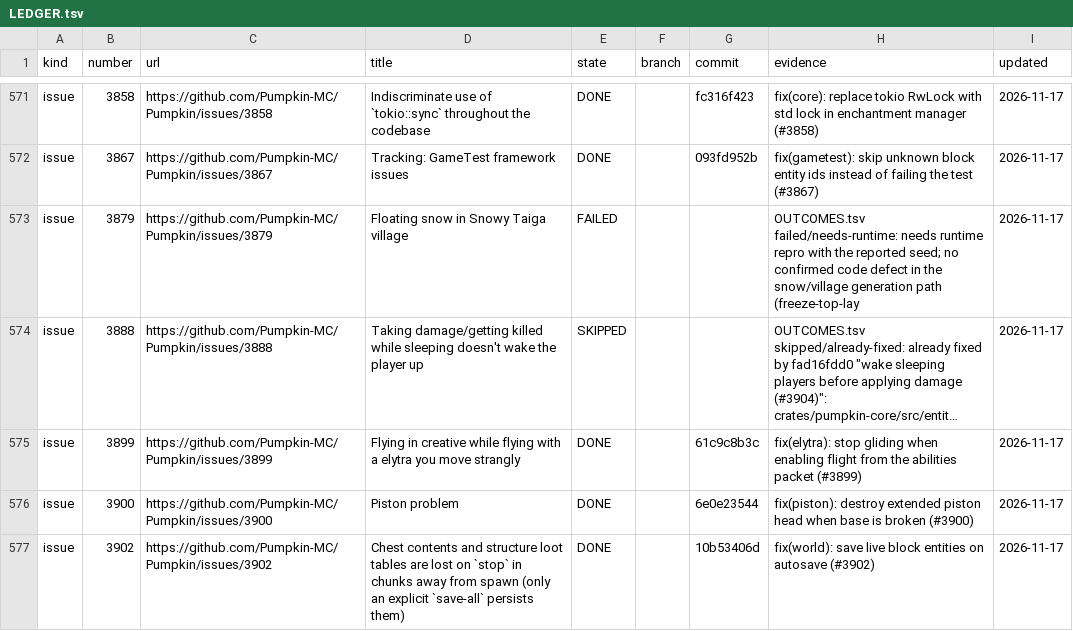
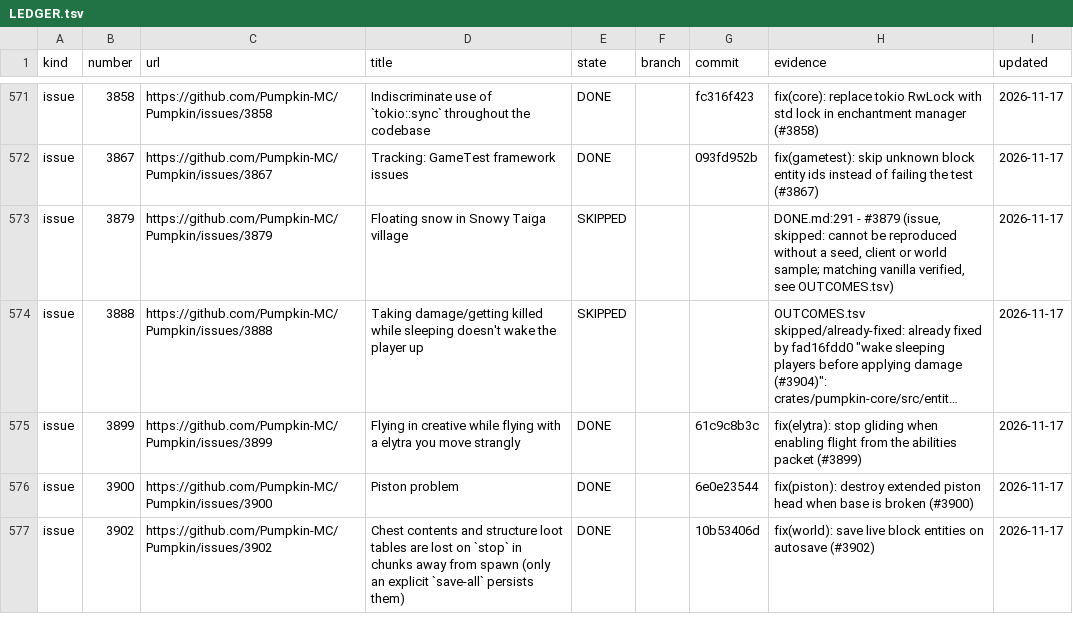
Before and after one commit to ArkFlame/Kabocha, a TSV file: docs/LEDGER.tsv, drawn as a sheet; only a part is shown, gaps mark what is left out; long unchanged cells end in …; the diff covers the shown part only; the diff names each change by its address in the sheet, - before the commit and + after, or states it on an @@ line.

```diff
--- a/docs/LEDGER.tsv
+++ b/docs/LEDGER.tsv
-E573 (state): FAILED
+E573 (state): SKIPPED
-H573 (evidence): OUTCOMES.tsv failed/needs-runtime: needs runtime repro with the reported seed; no confirmed code defect in the snow/village generation path (freeze-top-lay
+H573 (evidence): DONE.md:291 - #3879 (issue, skipped: cannot be reproduced without a seed, client or world sample; matching vanilla verified, see OUTCOMES.tsv)
```
Also changed, not shown: 64 edited cells elsewhere in this file, 2 other files.
